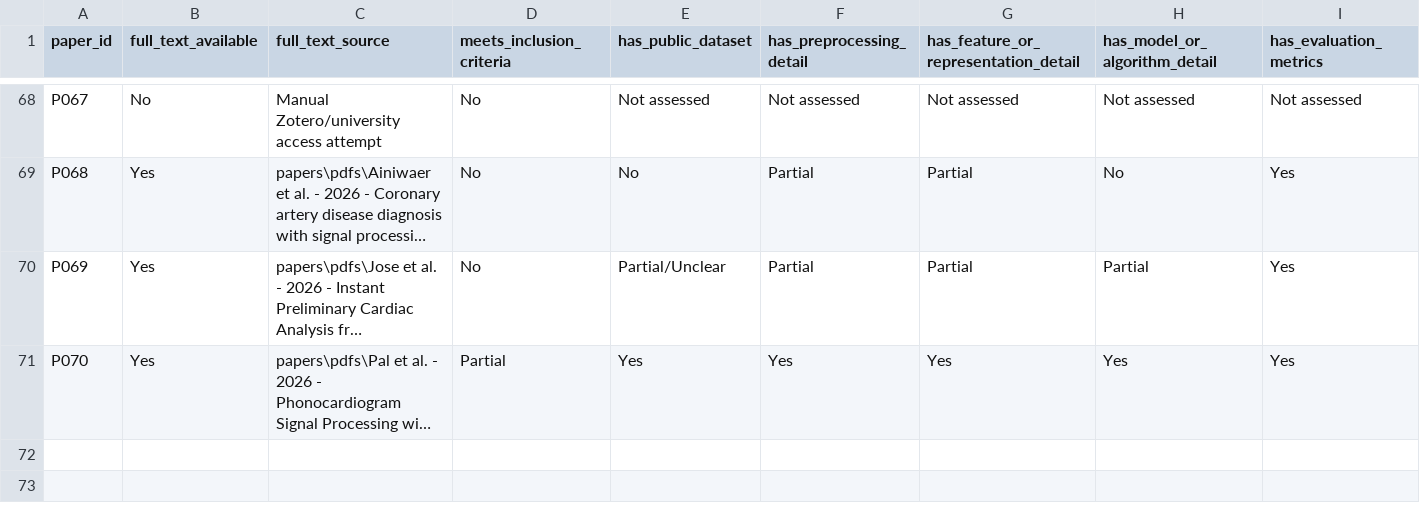
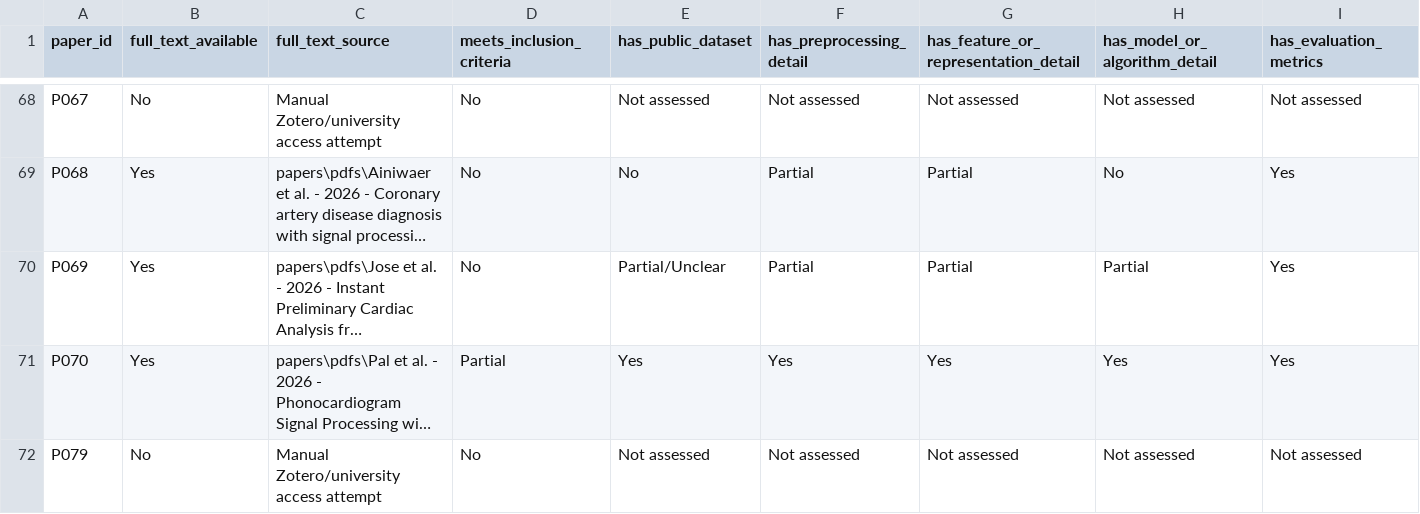
Before and after one commit to ASHRAF-2004/fyp-cardiopulmonary-sound-separation-report, a CSV file: literature-review/screening/full_text_screening.csv, drawn as a sheet; only a part is shown, gaps mark what is left out; long unchanged cells end in …; rows hold the shown columns only; the diff names each change by its address in the sheet, - before the commit and + after, or states it on an @@ line.

```diff
--- a/literature-review/screening/full_text_screening.csv
+++ b/literature-review/screening/full_text_screening.csv
+row 72: P079 | No | Manual Zotero/university access attempt | No | Not assessed | Not assessed | Not assessed | Not assessed | Not assessed
```
Also changed, not shown: literature-review/metadata/dataset_inventory.csv, literature-review/metadata/duplicate_check.csv, 27 other files.
